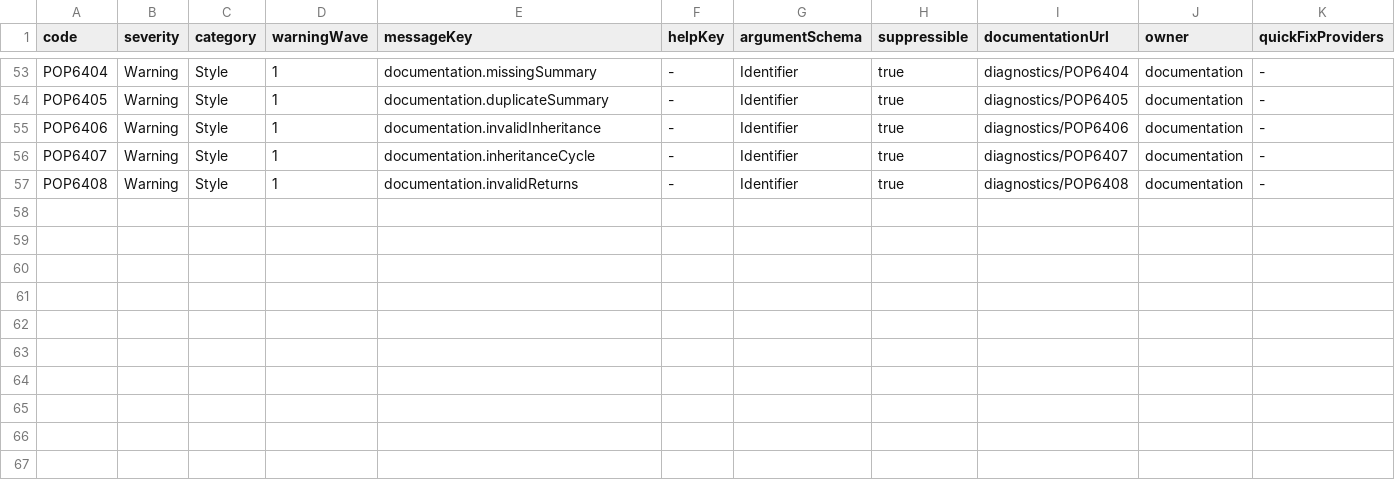
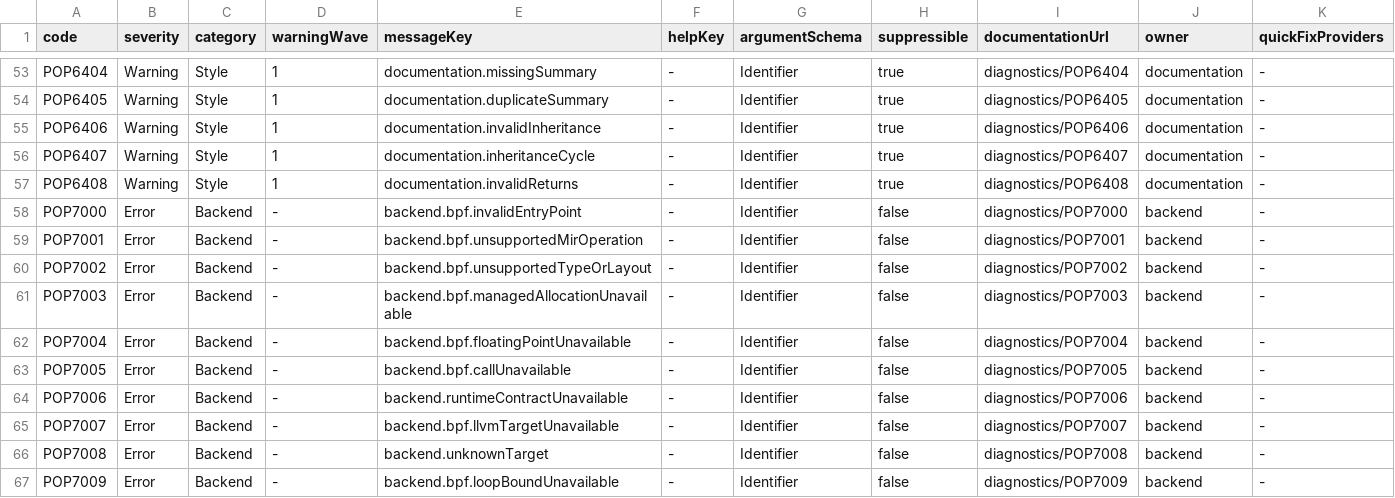
Before and after one commit to kleeedolinux/pop, a TSV file: crates/compiler/diagnostics/catalog.tsv, drawn as a sheet; only a part is shown, gaps mark what is left out; rows hold the shown columns only; the diff names each change by its address in the sheet, - before the commit and + after, or states it on an @@ line.

Commit message:
Add experimental eBPF backend and runtime profiles

```diff
--- a/crates/compiler/diagnostics/catalog.tsv
+++ b/crates/compiler/diagnostics/catalog.tsv
+row 58: POP7000 | Error | Backend | - | backend.bpf.invalidEntryPoint | - | Identifier | false | diagnostics/POP7000 | backend | -
+row 59: POP7001 | Error | Backend | - | backend.bpf.unsupportedMirOperation | - | Identifier | false | diagnostics/POP7001 | backend | -
+row 60: POP7002 | Error | Backend | - | backend.bpf.unsupportedTypeOrLayout | - | Identifier | false | diagnostics/POP7002 | backend | -
+row 61: POP7003 | Error | Backend | - | backend.bpf.managedAllocationUnavailable | - | Identifier | false | diagnostics/POP7003 | backend | -
+row 62: POP7004 | Error | Backend | - | backend.bpf.floatingPointUnavailable | - | Identifier | false | diagnostics/POP7004 | backend | -
+row 63: POP7005 | Error | Backend | - | backend.bpf.callUnavailable | - | Identifier | false | diagnostics/POP7005 | backend | -
+row 64: POP7006 | Error | Backend | - | backend.runtimeContractUnavailable | - | Identifier | false | diagnostics/POP7006 | backend | -
+row 65: POP7007 | Error | Backend | - | backend.bpf.llvmTargetUnavailable | - | Identifier | false | diagnostics/POP7007 | backend | -
+row 66: POP7008 | Error | Backend | - | backend.unknownTarget | - | Identifier | false | diagnostics/POP7008 | backend | -
+row 67: POP7009 | Error | Backend | - | backend.bpf.loopBoundUnavailable | - | Identifier | false | diagnostics/POP7009 | backend | -
```
Also changed, not shown: 48 other files.
